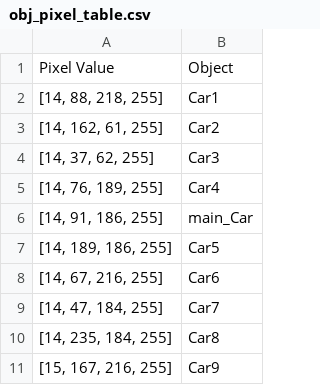
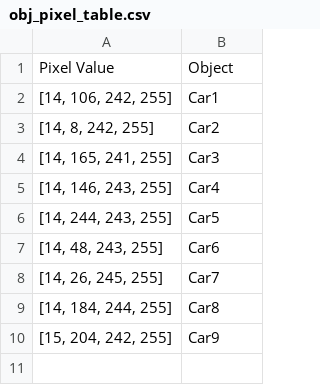
Before and after one commit to OOPartsfili/Gaze_Object_getting_program, a CSV file: obj_pixel_table.csv, drawn as a sheet.

```diff
--- a/obj_pixel_table.csv
+++ b/obj_pixel_table.csv
@@ -1,11 +1,10 @@
 Pixel Value,Object
-"[14, 88, 218, 255]",Car1
-"[14, 162, 61, 255]",Car2
-"[14, 37, 62, 255]",Car3
-"[14, 76, 189, 255]",Car4
-"[14, 91, 186, 255]",main_Car
-"[14, 189, 186, 255]",Car5
-"[14, 67, 216, 255]",Car6
-"[14, 47, 184, 255]",Car7
-"[14, 235, 184, 255]",Car8
-"[15, 167, 216, 255]",Car9
+"[14, 106, 242, 255]",Car1
+"[14, 8, 242, 255]",Car2
+"[14, 165, 241, 255]",Car3
+"[14, 146, 243, 255]",Car4
+"[14, 244, 243, 255]",Car5
+"[14, 48, 243, 255]",Car6
+"[14, 26, 245, 255]",Car7
+"[14, 184, 244, 255]",Car8
+"[15, 204, 242, 255]",Car9
```
Also changed, not shown: 5 other files.
